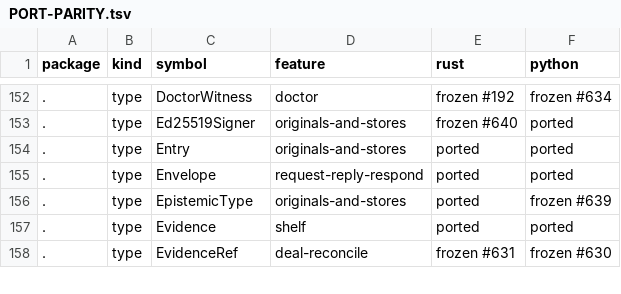
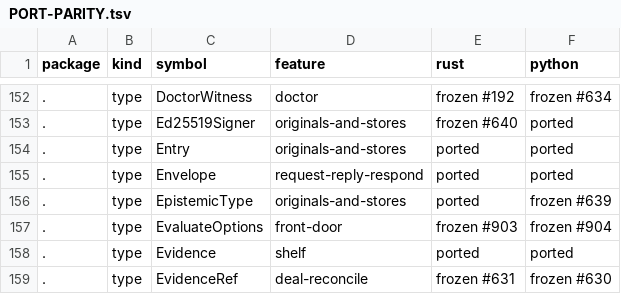
Before and after one commit to action-state-group/evidencebook, a TSV file: docs/PORT-PARITY.tsv, drawn as a sheet; only a part is shown, gaps mark what is left out; the diff names each change by its address in the sheet, - before the commit and + after, or states it on an @@ line.

Commit message:
feat: the front door's record and report calls, Book.RecordAct and Book.EvaluatePack (#895) (#908)
* feat: the front door's record and report calls, Book.RecordAct and Book.EvaluatePack (#895)

Book.RecordAct seals one act of the owner's agent, in capsule-engine's
action form, as an agent_act record (a producer claim). Book.EvaluatePack
runs a capsule-engine rules pack over those acts with the guard engine and
seals an Evidence Result v0 projected as AAC spec/evidence-result-v0.md
gives it: one claim per rule and act, not-applicable counted as excluded,
no roll-up, tier recomputed, grade self-attested, contract_ref derived
from the pack id. It returns the bundle report.Build renders.

docs/GUIDE.md opens with "Start here: three calls"; opening a deal as a
library call is #899. Frozen ports: #903 (Rust), #904 (Python).

Signed-off-by: Ethan Zhang <github@yzhang.io>

* fix: EvaluatePack reports only the pack's own rules; the book refuses an unreadable agent_act; docs say what the bundle discloses (#895)

Signed-off-by: Ethan Zhang <github@yzhang.io>

* docs(guide): open a deal points to the deal package, now that #899 merged (#895)

Signed-off-by: Ethan Zhang <github@yzhang.io>

* docs(guide): open a deal names the receive step between Offer and Agree (#895)

Signed-off-by: Ethan Zhang <github@yzhang.io>

* docs(guide): the command-line deal steps name deal receive (#895)

Signed-off-by: Ethan Zhang <github@yzhang.io>

---------

Signed-off-by: Ethan Zhang <github@yzhang.io>

```diff
--- a/docs/PORT-PARITY.tsv
+++ b/docs/PORT-PARITY.tsv
+row 157: . | type | EvaluateOptions | front-door | frozen #903 | frozen #904
```
Also changed, not shown: 7 other files.
